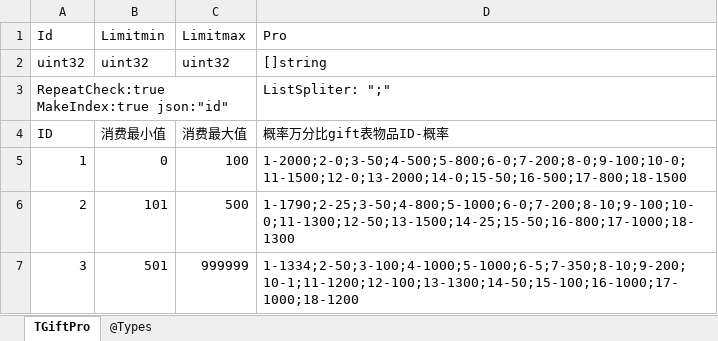
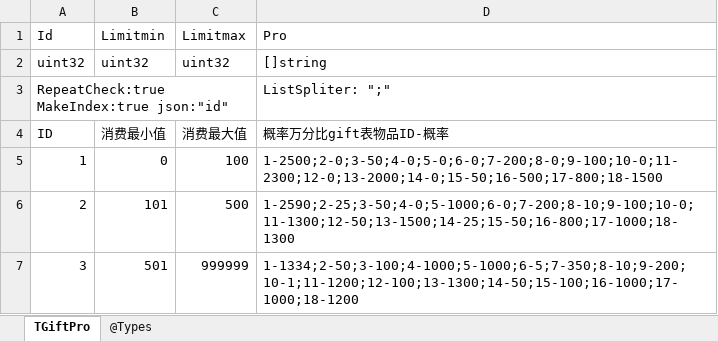
Before and after one commit to gaozhengshuang/texaspoker, an Excel workbook: docs/excel/TGiftPro.xlsx, sheet TGiftPro, drawn as a sheet; values as stored, in another font and other column widths than the file's, no borders; the diff names each change by its address in the sheet, - before the commit and + after, or states it on an @@ line.

Commit message:
调整钻石概率

```diff
--- a/docs/excel/TGiftPro.xlsx (sheet TGiftPro)
+++ b/docs/excel/TGiftPro.xlsx (sheet TGiftPro)
-D5 (Pro): 1-2000;2-0;3-50;4-500;5-800;6-0;7-200;8-0;9-100;10-0;11-1500;12-0;13-2000;14-0;15-50;16-500;17-800;18-1500
+D5 (Pro): 1-2500;2-0;3-50;4-0;5-0;6-0;7-200;8-0;9-100;10-0;11-2300;12-0;13-2000;14-0;15-50;16-500;17-800;18-1500
-D6 (Pro): 1-1790;2-25;3-50;4-800;5-1000;6-0;7-200;8-10;9-100;10-0;11-1300;12-50;13-1500;14-25;15-50;16-800;17-1000;18-1300
+D6 (Pro): 1-2590;2-25;3-50;4-0;5-1000;6-0;7-200;8-10;9-100;10-0;11-1300;12-50;13-1500;14-25;15-50;16-800;17-1000;18-1300
```
